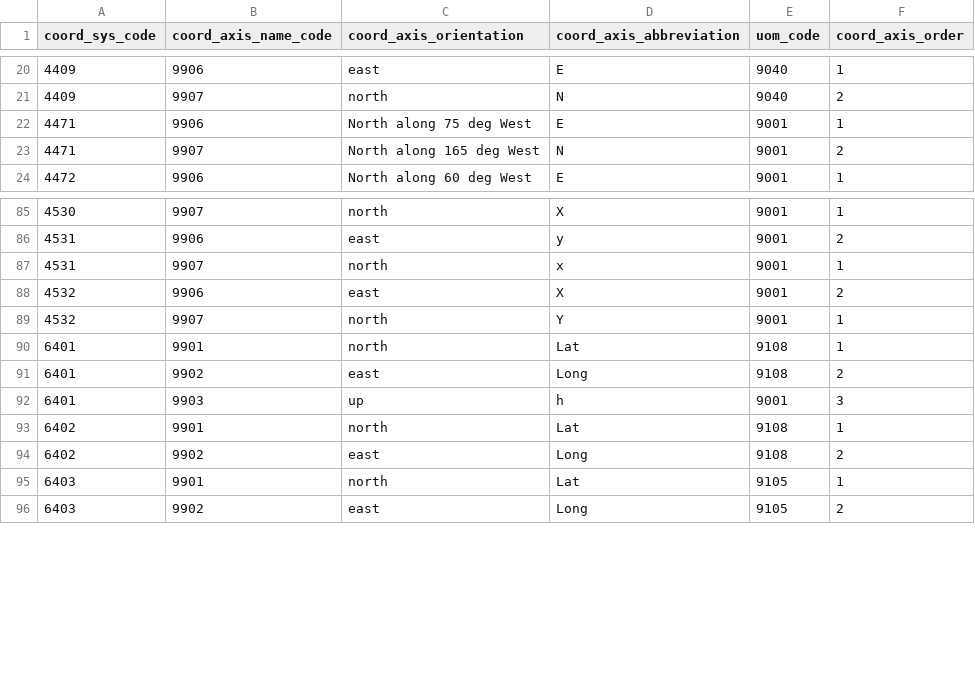
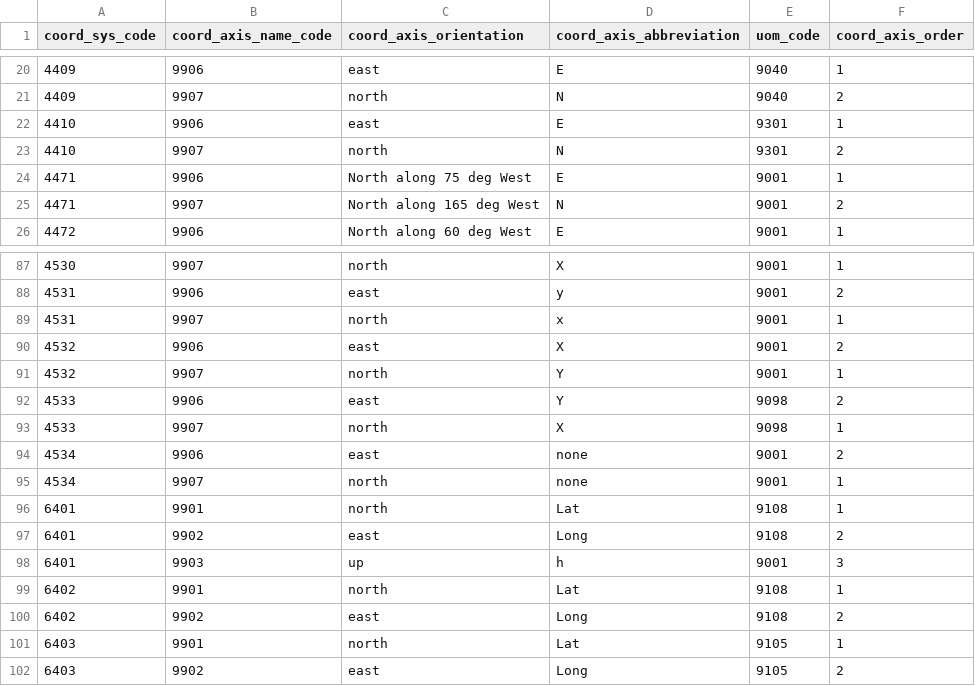
Before and after one commit to OSGeo/libgeotiff, a CSV file: geotiff/libgeotiff/csv/coordinate_axis.csv, drawn as a sheet; only a part is shown, gaps mark what is left out.

```diff
--- a/geotiff/libgeotiff/csv/coordinate_axis.csv
+++ b/geotiff/libgeotiff/csv/coordinate_axis.csv
@@ -21,2 +21,4 @@ coord_sys_code,coord_axis_name_code,coord_axis_orientation,coord_axis_abbreviati
 4409,9907,north,N,9040,2
+4410,9906,east,E,9301,1
+4410,9907,north,N,9301,2
 4471,9906,North along 75 deg West,E,9001,1
@@ -89,2 +91,6 @@ coord_sys_code,coord_axis_name_code,coord_axis_orientation,coord_axis_abbreviati
 4532,9907,north,Y,9001,1
+4533,9906,east,Y,9098,2
+4533,9907,north,X,9098,1
+4534,9906,east,none,9001,2
+4534,9907,north,none,9001,1
 6401,9901,north,Lat,9108,1
```
Also changed, not shown: geotiff/libgeotiff/csv/coordinate_operation_method.csv, geotiff/libgeotiff/csv/coordinate_operation_parameter.csv, 6 other files.
